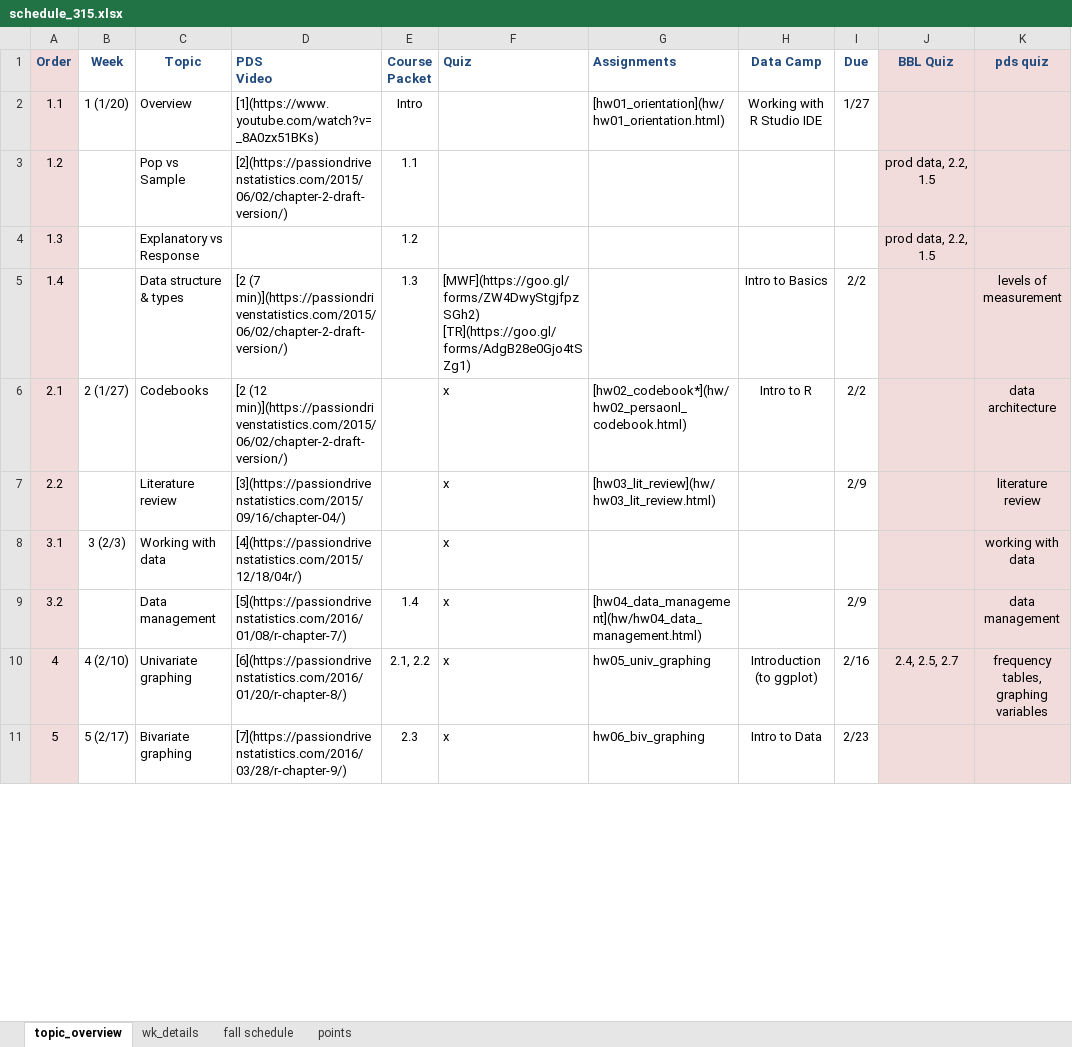
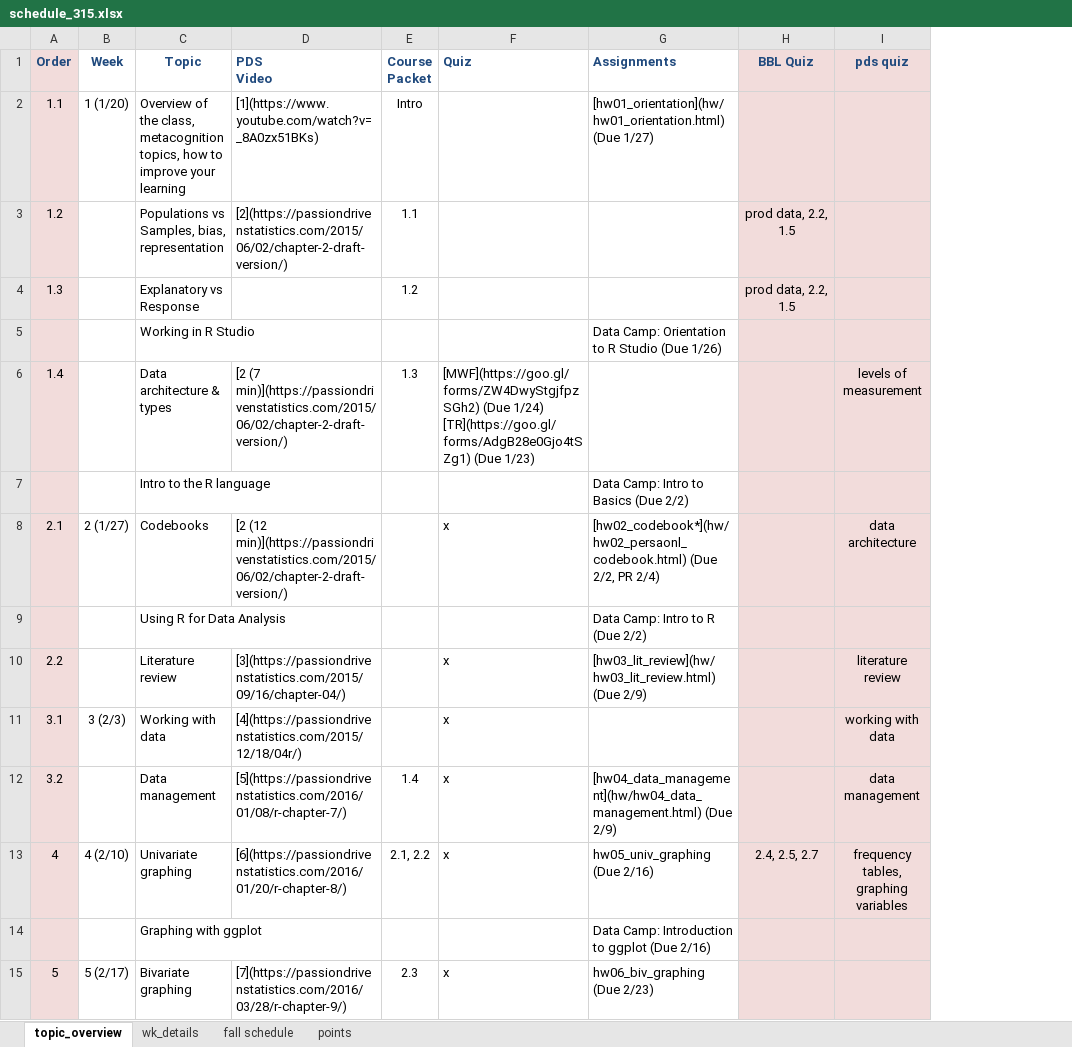
Before and after one commit to norcalbiostat/MATH315, an Excel workbook: schedule_315.xlsx, sheet topic_overview, drawn as a sheet; only a part is shown; values as stored, in another font and other column widths than the file's, no borders; removed rows and columns are numbered as before the commit, all else as after; ↵ is a line break in a cell; the diff covers the shown part only; the diff names each change by its address in the sheet, - before the commit and + after, or states it on an @@ line.

Commit message:
rebuild schedule to simplify dates

```diff
--- a/schedule_315.xlsx (sheet topic_overview)
+++ b/schedule_315.xlsx (sheet topic_overview)
-column H (Data Camp), rows 2-11: Working with R Studio IDE |  |  | Intro to Basics | Intro to R |  |  |  | Introduction (to ggplot) | Intro to Data
-column I (Due), rows 2-11: 1/27 |  |  | 2/2 | 2/2 | 2/9 |  | 2/9 | 2/16 | 2/23
-C2 (Topic): Overview
+C2 (Topic): Overview of the class, metacognition topics, how to improve your learning
-G2 (Assignments): [hw01_orientation](hw/hw01_orientation.html)
+G2 (Assignments): [hw01_orientation](hw/hw01_orientation.html) (Due 1/27)
-C3 (Topic): Pop vs Sample
+C3 (Topic): Populations vs Samples, bias, representation
+row 5:  |  | Working in R Studio |  |  |  | Data Camp: Orientation to R Studio (Due 1/26)
-C6 (Topic): Data structure & types
+C6 (Topic): Data architecture & types
-F6 (Quiz): [MWF](https://goo.gl/forms/ZW4DwyStgjfpzSGh2) [TR](https://goo.gl/forms/AdgB28e0Gjo4tSZg1)
+F6 (Quiz): [MWF](https://goo.gl/forms/ZW4DwyStgjfpzSGh2) (Due 1/24) ↵ [TR](https://goo.gl/forms/AdgB28e0Gjo4tSZg1) (Due 1/23)
+row 7:  |  | Intro to the R language |  |  |  | Data Camp: Intro to Basics (Due 2/2)
-G8 (Assignments): [hw02_codebook*](hw/hw02_persaonl_codebook.html)
+G8 (Assignments): [hw02_codebook*](hw/hw02_persaonl_codebook.html) (Due 2/2, PR 2/4)
+row 9:  |  | Using R for Data Analysis |  |  |  | Data Camp: Intro to R (Due 2/2)
-G10 (Assignments): [hw03_lit_review](hw/hw03_lit_review.html)
+G10 (Assignments): [hw03_lit_review](hw/hw03_lit_review.html) (Due 2/9)
-G12 (Assignments): [hw04_data_management](hw/hw04_data_management.html)
+G12 (Assignments): [hw04_data_management](hw/hw04_data_management.html) (Due 2/9)
-G13 (Assignments): hw05_univ_graphing
+G13 (Assignments): hw05_univ_graphing (Due 2/16)
+row 14:  |  | Graphing with ggplot |  |  |  | Data Camp: Introduction to ggplot (Due 2/16)
-G15 (Assignments): hw06_biv_graphing
+G15 (Assignments): hw06_biv_graphing (Due 2/23)
```
Also changed, not shown: 1 added row and 11 edited cells elsewhere in this sheet, 2 other files.
